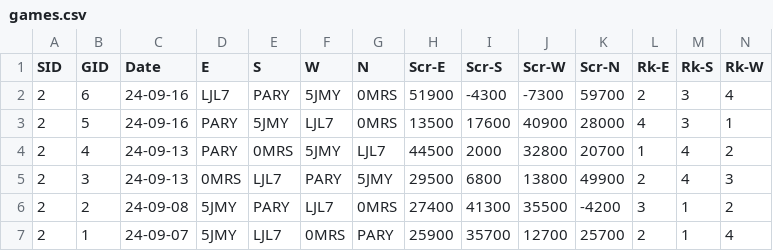
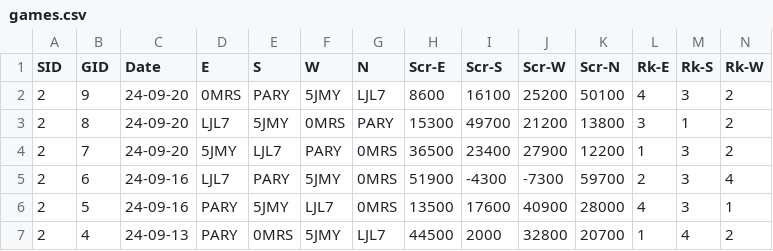
Before and after one commit to ShiningCrevice/DLeague-Data, a CSV file: data/games.csv, drawn as a sheet; only a part is shown; the shorter side is filled out with more unchanged rows; rows hold the shown columns only; the diff names each change by its address in the sheet, - before the commit and + after, or states it on an @@ line.

```diff
--- a/data/games.csv
+++ b/data/games.csv
+row 2: 2 | 9 | 24-09-20 | 0MRS | PARY | 5JMY | LJL7 | 8600 | 16100 | 25200 | 50100 | 4 | 3 | 2
+row 3: 2 | 8 | 24-09-20 | LJL7 | 5JMY | 0MRS | PARY | 15300 | 49700 | 21200 | 13800 | 3 | 1 | 2
+row 4: 2 | 7 | 24-09-20 | 5JMY | LJL7 | PARY | 0MRS | 36500 | 23400 | 27900 | 12200 | 1 | 3 | 2
```
Also changed, not shown: data/rounds.csv, statistics/S2.csv, 5 other files.
